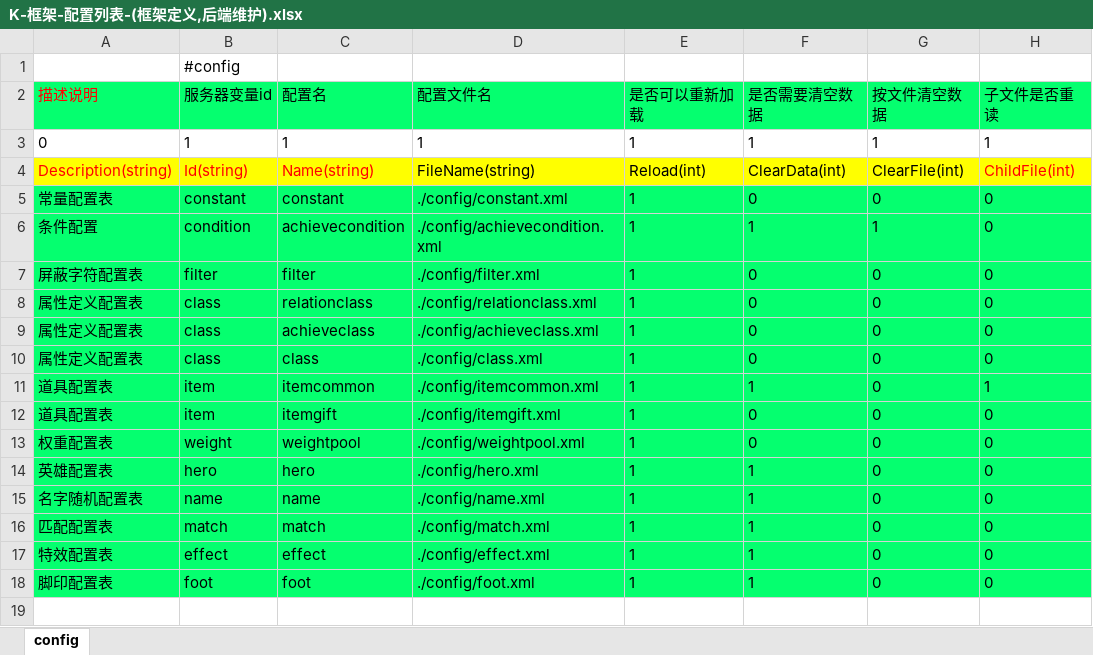
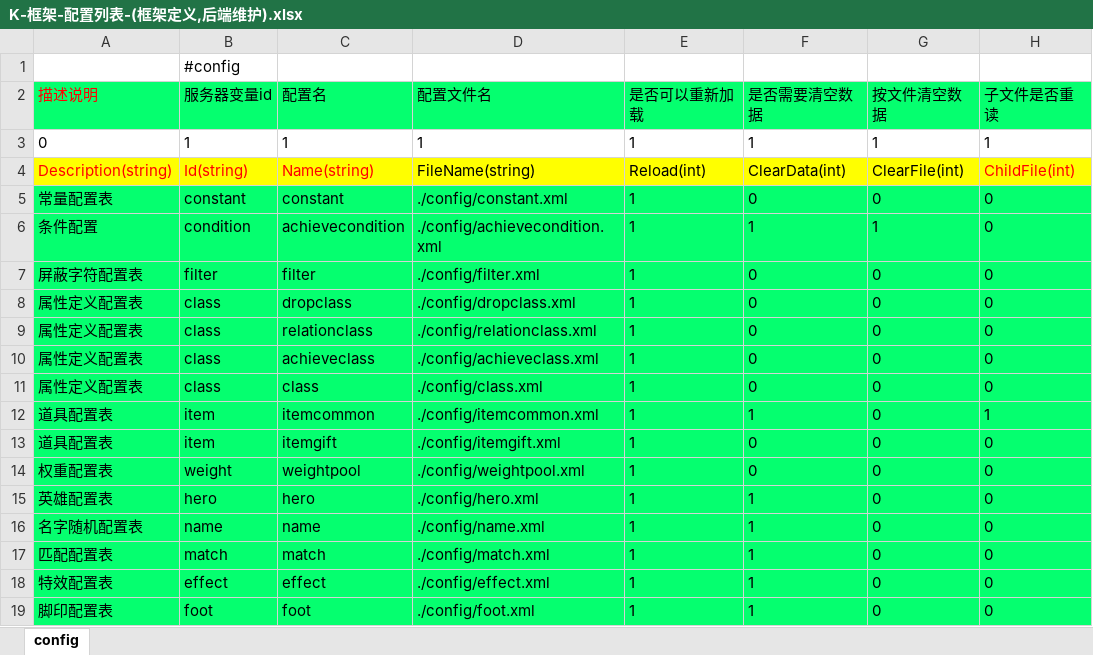
Before and after one commit to lori227/Fighter, an Excel workbook: Resource/excel/K-框架-配置列表-(框架定义,后端维护).xlsx, sheet config, drawn as a sheet; values as stored, in another font and other column widths than the file's, no borders; the diff names each change by its address in the sheet, - before the commit and + after, or states it on an @@ line.

```diff
--- a/Resource/excel/K-框架-配置列表-(框架定义,后端维护).xlsx (sheet config)
+++ b/Resource/excel/K-框架-配置列表-(框架定义,后端维护).xlsx (sheet config)
+row 8: 属性定义配置表 | class | dropclass | ./config/dropclass.xml | 1 | 0 | 0 | 0
```
Also changed, not shown: 4 other files.
